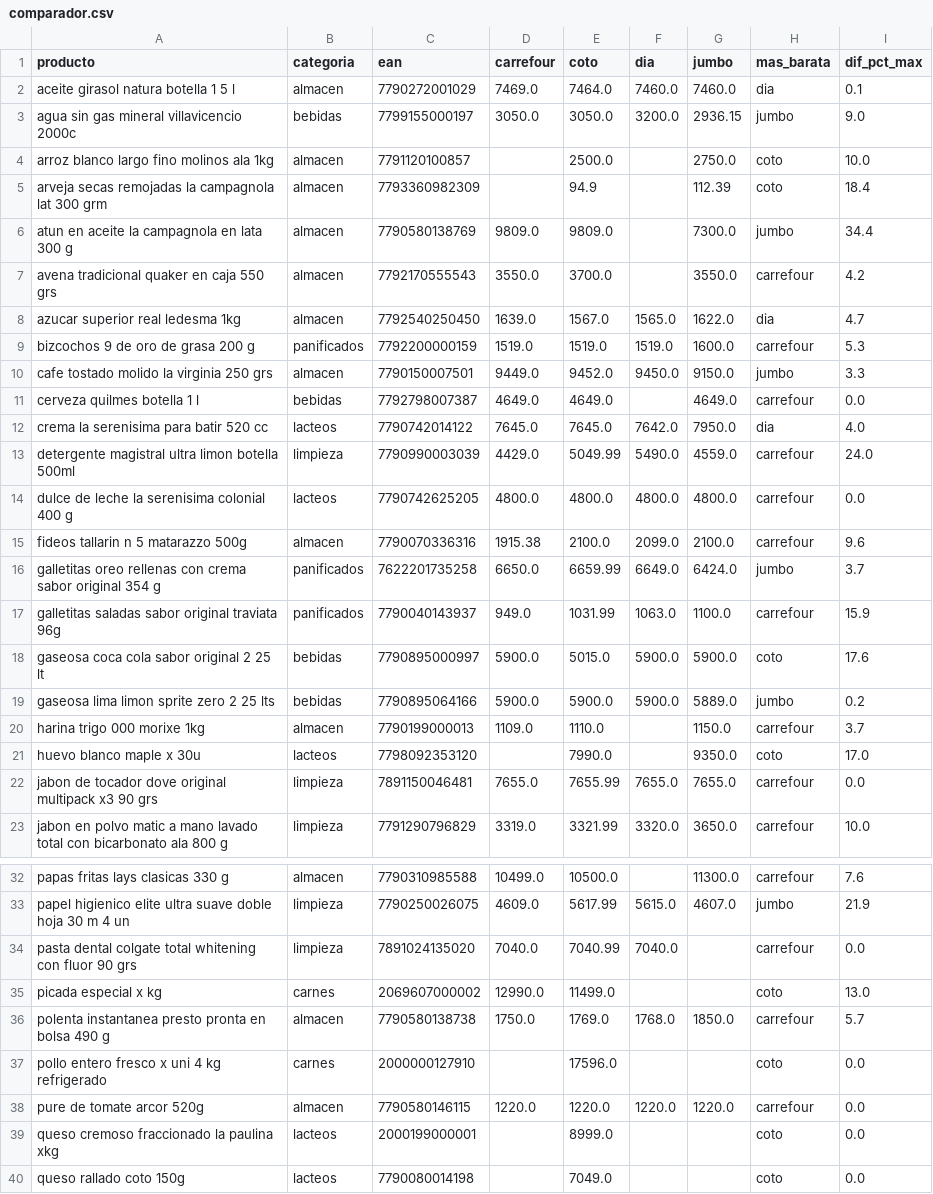
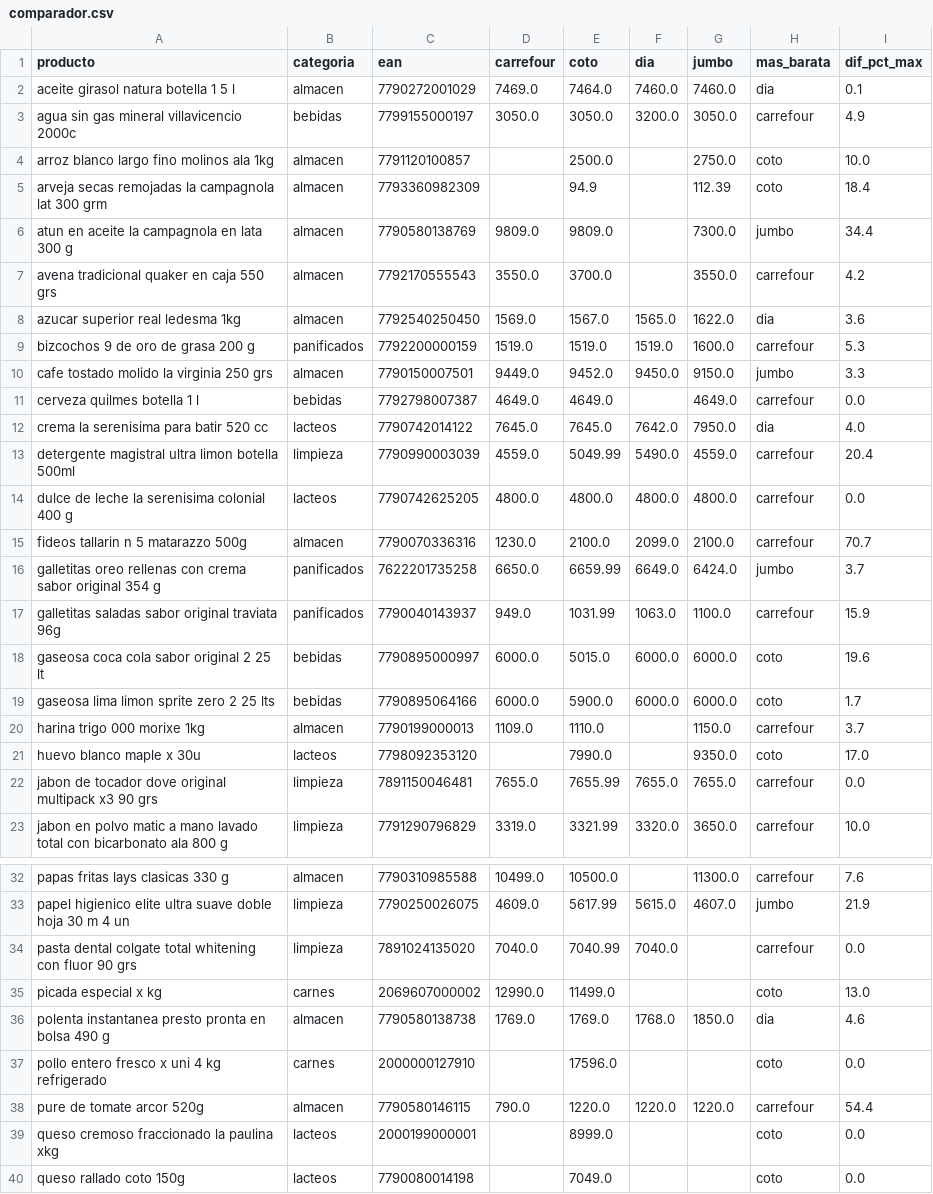
Before and after one commit to licgermancardenas-crypto/precios_argentina2026, a CSV file: data/public/comparador.csv, drawn as a sheet; only a part is shown, gaps mark what is left out; the diff covers the shown part only.

```diff
--- a/data/public/comparador.csv
+++ b/data/public/comparador.csv
@@ -2,3 +2,3 @@ producto,categoria,ean,carrefour,coto,dia,jumbo,mas_barata,dif_pct_max
 aceite girasol natura botella 1 5 l,almacen,7790272001029,7469.0,7464.0,7460.0,7460.0,dia,0.1
-agua sin gas mineral villavicencio 2000c,bebidas,7799155000197,3050.0,3050.0,3200.0,2936.15,jumbo,9.0
+agua sin gas mineral villavicencio 2000c,bebidas,7799155000197,3050.0,3050.0,3200.0,3050.0,carrefour,4.9
 arroz blanco largo fino molinos ala 1kg,almacen,7791120100857,,2500.0,,2750.0,coto,10.0
@@ -7,3 +7,3 @@ atun en aceite la campagnola en lata 300 g,almacen,7790580138769,9809.0,9809.0,,
 avena tradicional quaker en caja 550 grs,almacen,7792170555543,3550.0,3700.0,,3550.0,carrefour,4.2
-azucar superior real ledesma 1kg,almacen,7792540250450,1639.0,1567.0,1565.0,1622.0,dia,4.7
+azucar superior real ledesma 1kg,almacen,7792540250450,1569.0,1567.0,1565.0,1622.0,dia,3.6
 bizcochos 9 de oro de grasa 200 g,panificados,7792200000159,1519.0,1519.0,1519.0,1600.0,carrefour,5.3
@@ -12,9 +12,9 @@ cerveza quilmes botella 1 l,bebidas,7792798007387,4649.0,4649.0,,4649.0,carrefou
 crema la serenisima para batir 520 cc,lacteos,7790742014122,7645.0,7645.0,7642.0,7950.0,dia,4.0
-detergente magistral ultra limon botella 500ml,limpieza,7790990003039,4429.0,5049.99,5490.0,4559.0,carrefour,24.0
+detergente magistral ultra limon botella 500ml,limpieza,7790990003039,4559.0,5049.99,5490.0,4559.0,carrefour,20.4
 dulce de leche la serenisima colonial 400 g,lacteos,7790742625205,4800.0,4800.0,4800.0,4800.0,carrefour,0.0
-fideos tallarin n 5 matarazzo 500g,almacen,7790070336316,1915.38,2100.0,2099.0,2100.0,carrefour,9.6
+fideos tallarin n 5 matarazzo 500g,almacen,7790070336316,1230.0,2100.0,2099.0,2100.0,carrefour,70.7
 galletitas oreo rellenas con crema sabor original 354 g,panificados,7622201735258,6650.0,6659.99,6649.0,6424.0,jumbo,3.7
 galletitas saladas sabor original traviata 96g,panificados,7790040143937,949.0,1031.99,1063.0,1100.0,carrefour,15.9
-gaseosa coca cola sabor original 2 25 lt,bebidas,7790895000997,5900.0,5015.0,5900.0,5900.0,coto,17.6
-gaseosa lima limon sprite zero 2 25 lts,bebidas,7790895064166,5900.0,5900.0,5900.0,5889.0,jumbo,0.2
+gaseosa coca cola sabor original 2 25 lt,bebidas,7790895000997,6000.0,5015.0,6000.0,6000.0,coto,19.6
+gaseosa lima limon sprite zero 2 25 lts,bebidas,7790895064166,6000.0,5900.0,6000.0,6000.0,coto,1.7
 harina trigo 000 morixe 1kg,almacen,7790199000013,1109.0,1110.0,,1150.0,carrefour,3.7
@@ -35,5 +35,5 @@ pasta dental colgate total whitening con fluor 90 grs,limpieza,7891024135020,704
 picada especial x kg,carnes,2069607000002,12990.0,11499.0,,,coto,13.0
-polenta instantanea presto pronta en bolsa 490 g,almacen,7790580138738,1750.0,1769.0,1768.0,1850.0,carrefour,5.7
+polenta instantanea presto pronta en bolsa 490 g,almacen,7790580138738,1769.0,1769.0,1768.0,1850.0,dia,4.6
 pollo entero fresco x uni 4 kg refrigerado,carnes,2000000127910,,17596.0,,,coto,0.0
-pure de tomate arcor 520g,almacen,7790580146115,1220.0,1220.0,1220.0,1220.0,carrefour,0.0
+pure de tomate arcor 520g,almacen,7790580146115,790.0,1220.0,1220.0,1220.0,carrefour,54.4
 queso cremoso fraccionado la paulina xkg,lacteos,2000199000001,,8999.0,,,coto,0.0
```
Also changed, not shown: 3 edited cells elsewhere in this file, data/public/indice_canasta.csv, data/public/regresores.csv, 12 other files.
